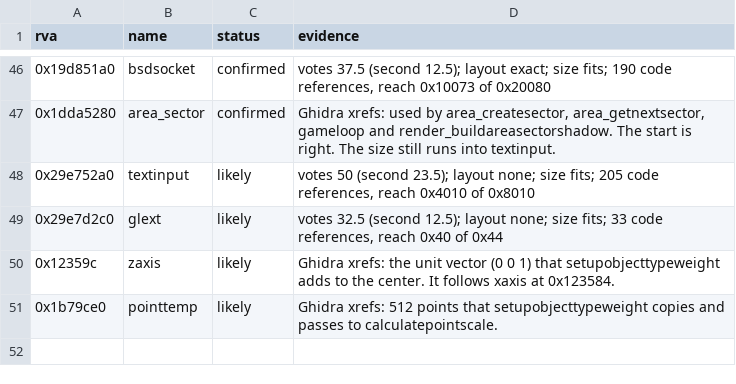
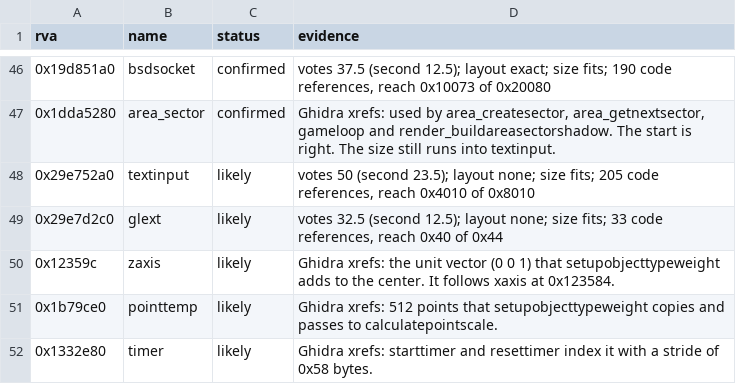
Before and after one commit to TheGreatVulpzin/OpenSubRosa24, a CSV file: analysis/client_win/globals_checked.csv, drawn as a sheet; only a part is shown, gaps mark what is left out; the diff names each change by its address in the sheet, - before the commit and + after, or states it on an @@ line.

```diff
--- a/analysis/client_win/globals_checked.csv
+++ b/analysis/client_win/globals_checked.csv
+row 52: 0x1332e80 | timer | likely | Ghidra xrefs: starttimer and resettimer index it with a stride of 0x58 bytes.
```
Also changed, not shown: analysis/client_win/storage.csv, analysis/structs/names.csv, 6 other files.
